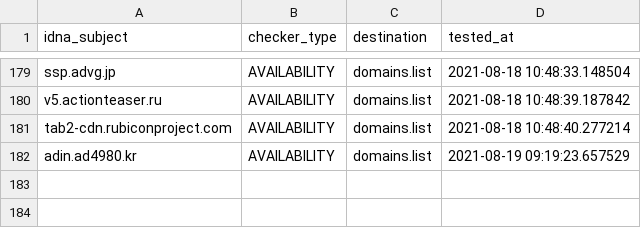
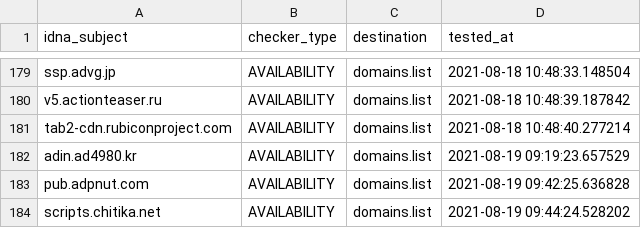
Before and after one commit to Ultimate-Hosts-Blacklist/YousList, a CSV file: .pyfunceble/inactive.csv, drawn as a sheet; only a part is shown, gaps mark what is left out.

```diff
--- a/.pyfunceble/inactive.csv
+++ b/.pyfunceble/inactive.csv
@@ -182 +182,3 @@ tab2-cdn.rubiconproject.com,AVAILABILITY,domains.list,2021-08-18 10:48:40.277214
 adin.ad4980.kr,AVAILABILITY,domains.list,2021-08-19 09:19:23.657529
+pub.adpnut.com,AVAILABILITY,domains.list,2021-08-19 09:42:25.636828
+scripts.chitika.net,AVAILABILITY,domains.list,2021-08-19 09:44:24.528202
```
Also changed, not shown: output/domains.list/continue.csv, 12 other files.
